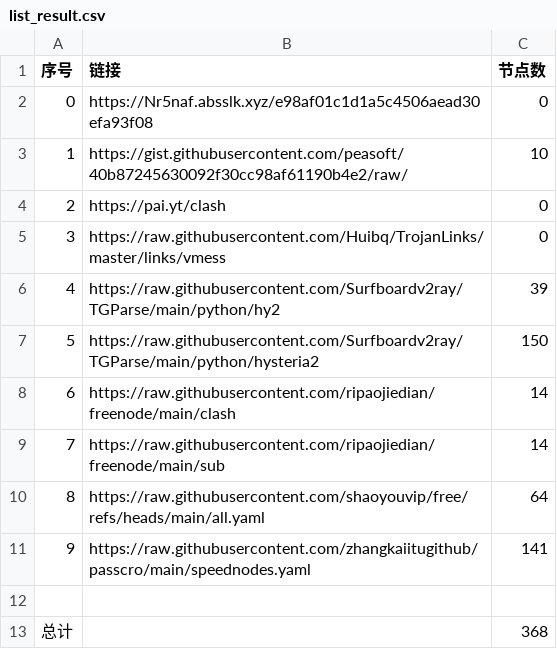
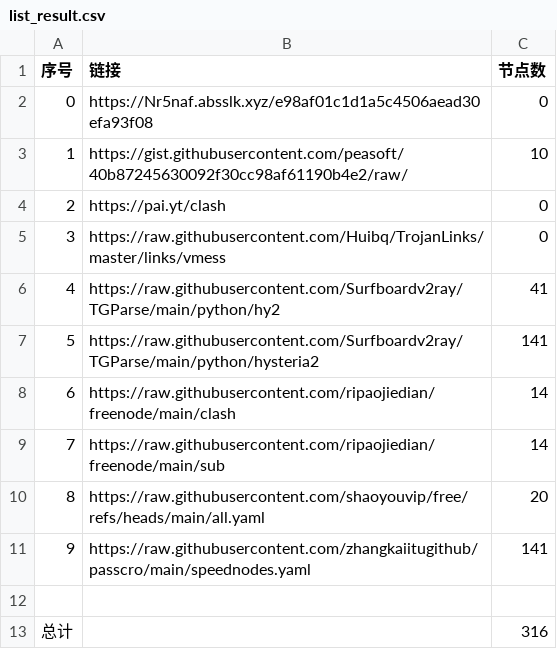
Before and after one commit to san-0595/NoMoreWalls, a CSV file: list_result.csv, drawn as a sheet.

```diff
--- a/list_result.csv
+++ b/list_result.csv
@@ -5,9 +5,9 @@
 3,https://raw.githubusercontent.com/Huibq/TrojanLinks/master/links/vmess,0
-4,https://raw.githubusercontent.com/Surfboardv2ray/TGParse/main/python/hy2,39
-5,https://raw.githubusercontent.com/Surfboardv2ray/TGParse/main/python/hysteria2,150
+4,https://raw.githubusercontent.com/Surfboardv2ray/TGParse/main/python/hy2,41
+5,https://raw.githubusercontent.com/Surfboardv2ray/TGParse/main/python/hysteria2,141
 6,https://raw.githubusercontent.com/ripaojiedian/freenode/main/clash,14
 7,https://raw.githubusercontent.com/ripaojiedian/freenode/main/sub,14
-8,https://raw.githubusercontent.com/shaoyouvip/free/refs/heads/main/all.yaml,64
+8,https://raw.githubusercontent.com/shaoyouvip/free/refs/heads/main/all.yaml,20
 9,https://raw.githubusercontent.com/zhangkaiitugithub/passcro/main/speednodes.yaml,141
 
-总计,,368
+总计,,316
```
Also changed, not shown: 22 other files.
